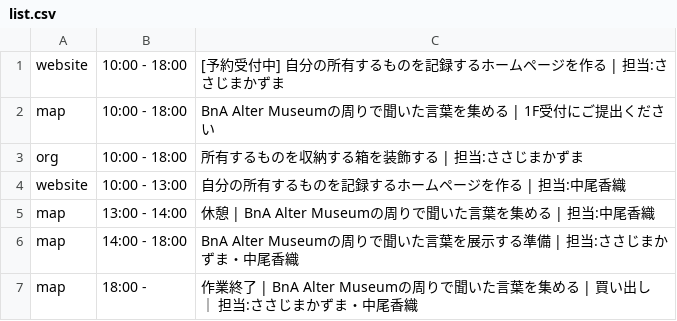
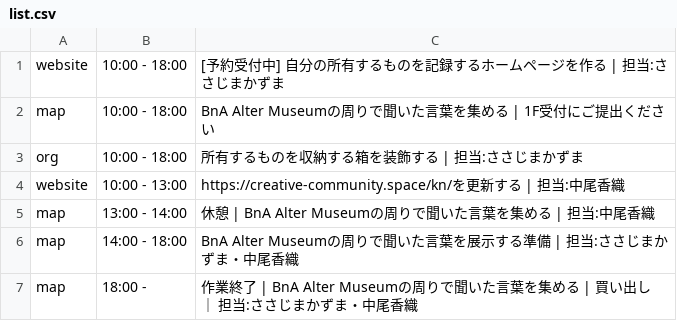
Before and after one commit to the-things-i-we-own/-, a CSV file: 3d/0815/list.csv, drawn as a sheet.

Commit message:
Update list.csv

```diff
--- a/3d/0815/list.csv
+++ b/3d/0815/list.csv
@@ -3,3 +3,3 @@ map,10:00 - 18:00,BnA Alter Museumの周りで聞いた言葉を集める | 1F
 org,10:00 - 18:00,所有するものを収納する箱を装飾する | 担当:ささじまかずま
-website,10:00 - 13:00,自分の所有するものを記録するホームページを作る | 担当:中尾香織
+website,10:00 - 13:00,https://creative-community.space/kn/を更新する | 担当:中尾香織
 map,13:00 - 14:00,休憩 | BnA Alter Museumの周りで聞いた言葉を集める | 担当:中尾香織
```
